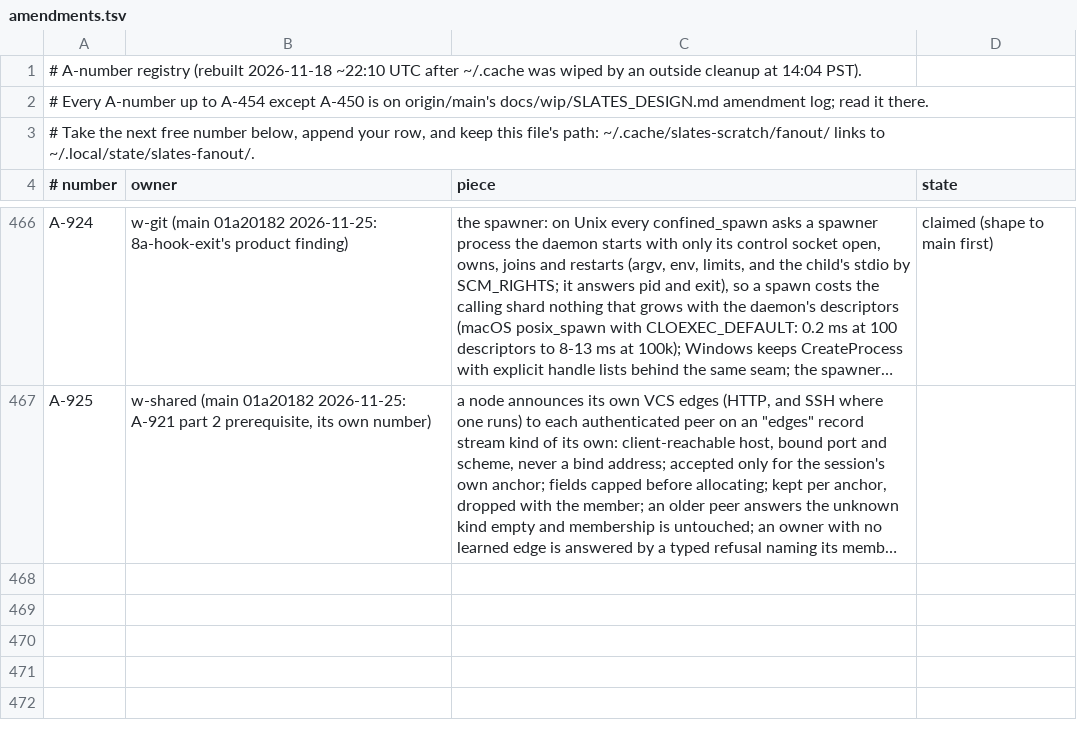
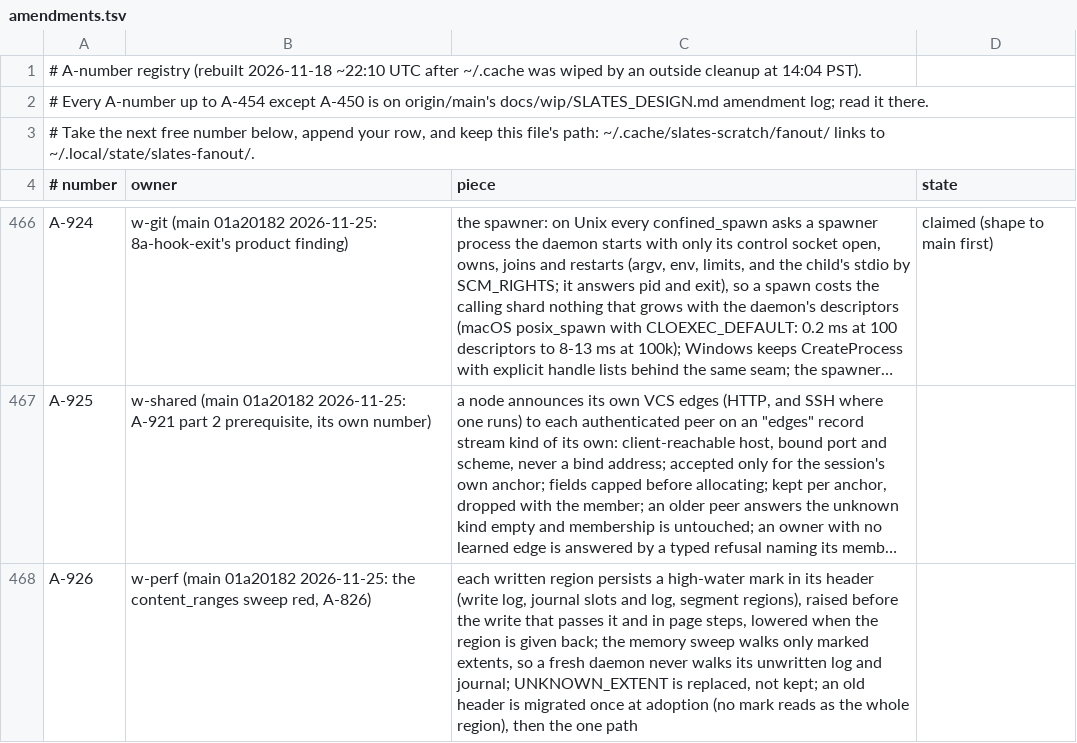
Before and after one commit to hyper-light/slates, a TSV file: amendments.tsv, drawn as a sheet; only a part is shown, gaps mark what is left out; long unchanged cells end in …; the diff names each change by its address in the sheet, - before the commit and + after, or states it on an @@ line.

Commit message:
amendments: A-926 registered for w-perf (written regions' high-water marks)

```diff
--- a/amendments.tsv
+++ b/amendments.tsv
+row 468: A-926 | w-perf (main 01a20182 2026-11-25: the content_ranges sweep red, A-826) | each written region persists a high-water mark in its header (write log, journal slots and log, segment regions), raised before the write that passes it and in page steps, lowered when the region is given back; the memory sweep walks only marked extents, so a fresh daemon never walks its unwritten log and journal; UNKNOWN_EXTENT is replaced, not kept; an old header is migrated once at adoption (no mark reads as the whole region), then the one path
```
